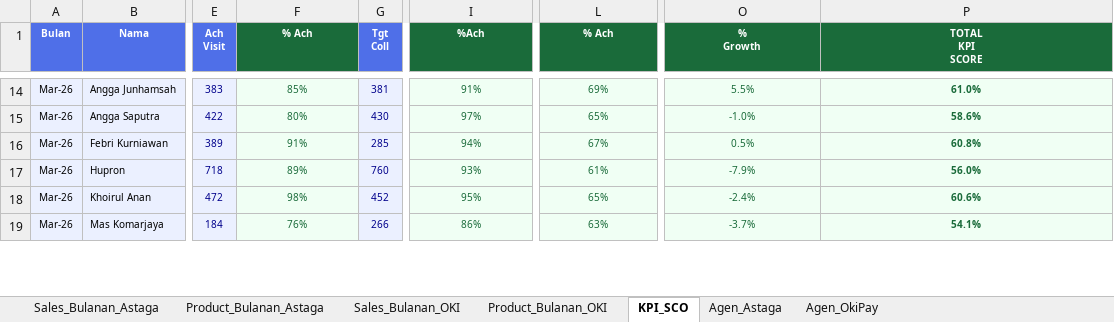
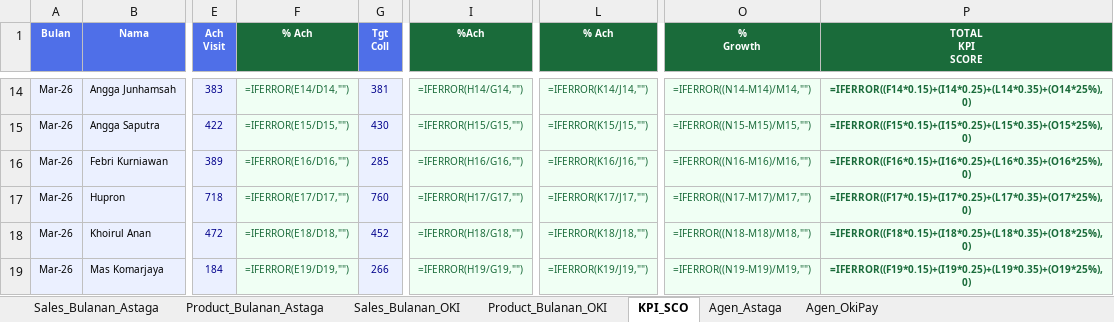
Before and after one commit to depocell/dashboard, an Excel workbook: DATA_DASHBOARD.xlsx, sheet KPI_SCO, drawn as a sheet; only a part is shown, gaps mark what is left out; values as stored, in another font and other column widths than the file's, no borders; formulas without a stored value are shown as written; conditional formats not drawn; the diff covers the shown part only; the diff names each change by its address in the sheet, - before the commit and + after, or states it on an @@ line.

```diff
--- a/DATA_DASHBOARD.xlsx (sheet KPI_SCO)
+++ b/DATA_DASHBOARD.xlsx (sheet KPI_SCO)
-F14 (% Ach): 85%
+F14 (% Ach): =IFERROR(E14/D14,"")
-I14 (%Ach): 91%
+I14 (%Ach): =IFERROR(H14/G14,"")
-L14 (% Ach): 69%
+L14 (% Ach): =IFERROR(K14/J14,"")
-O14 (% Growth): 5.5%
+O14 (% Growth): =IFERROR((N14-M14)/M14,"")
-P14 (TOTAL KPI SCORE): 61.0%
+P14 (TOTAL KPI SCORE): =IFERROR((F14*0.15)+(I14*0.25)+(L14*0.35)+(O14*25%),0)
-F15 (% Ach): 80%
+F15 (% Ach): =IFERROR(E15/D15,"")
-I15 (%Ach): 97%
+I15 (%Ach): =IFERROR(H15/G15,"")
-L15 (% Ach): 65%
+L15 (% Ach): =IFERROR(K15/J15,"")
-O15 (% Growth): -1.0%
+O15 (% Growth): =IFERROR((N15-M15)/M15,"")
-P15 (TOTAL KPI SCORE): 58.6%
+P15 (TOTAL KPI SCORE): =IFERROR((F15*0.15)+(I15*0.25)+(L15*0.35)+(O15*25%),0)
-F16 (% Ach): 91%
+F16 (% Ach): =IFERROR(E16/D16,"")
-I16 (%Ach): 94%
+I16 (%Ach): =IFERROR(H16/G16,"")
-L16 (% Ach): 67%
+L16 (% Ach): =IFERROR(K16/J16,"")
-O16 (% Growth): 0.5%
+O16 (% Growth): =IFERROR((N16-M16)/M16,"")
-P16 (TOTAL KPI SCORE): 60.8%
+P16 (TOTAL KPI SCORE): =IFERROR((F16*0.15)+(I16*0.25)+(L16*0.35)+(O16*25%),0)
-F17 (% Ach): 89%
+F17 (% Ach): =IFERROR(E17/D17,"")
-I17 (%Ach): 93%
+I17 (%Ach): =IFERROR(H17/G17,"")
-L17 (% Ach): 61%
+L17 (% Ach): =IFERROR(K17/J17,"")
-O17 (% Growth): -7.9%
+O17 (% Growth): =IFERROR((N17-M17)/M17,"")
-P17 (TOTAL KPI SCORE): 56.0%
+P17 (TOTAL KPI SCORE): =IFERROR((F17*0.15)+(I17*0.25)+(L17*0.35)+(O17*25%),0)
-F18 (% Ach): 98%
+F18 (% Ach): =IFERROR(E18/D18,"")
-I18 (%Ach): 95%
+I18 (%Ach): =IFERROR(H18/G18,"")
-L18 (% Ach): 65%
+L18 (% Ach): =IFERROR(K18/J18,"")
-O18 (% Growth): -2.4%
+O18 (% Growth): =IFERROR((N18-M18)/M18,"")
-P18 (TOTAL KPI SCORE): 60.6%
+P18 (TOTAL KPI SCORE): =IFERROR((F18*0.15)+(I18*0.25)+(L18*0.35)+(O18*25%),0)
-F19 (% Ach): 76%
+F19 (% Ach): =IFERROR(E19/D19,"")
-I19 (%Ach): 86%
+I19 (%Ach): =IFERROR(H19/G19,"")
-L19 (% Ach): 63%
+L19 (% Ach): =IFERROR(K19/J19,"")
-O19 (% Growth): -3.7%
+O19 (% Growth): =IFERROR((N19-M19)/M19,"")
-P19 (TOTAL KPI SCORE): 54.1%
+P19 (TOTAL KPI SCORE): =IFERROR((F19*0.15)+(I19*0.25)+(L19*0.35)+(O19*25%),0)
```
Also changed, not shown: 175 edited cells elsewhere in this sheet, sheet Agen_Astaga, sheet Agen_OkiPay, sheet Product_Bulanan_OKI, sheet Product_Bulanan_Astaga, sheet Sales_Bulanan_Astaga, sheet Sales_Bulanan_OKI, 3 other files.
